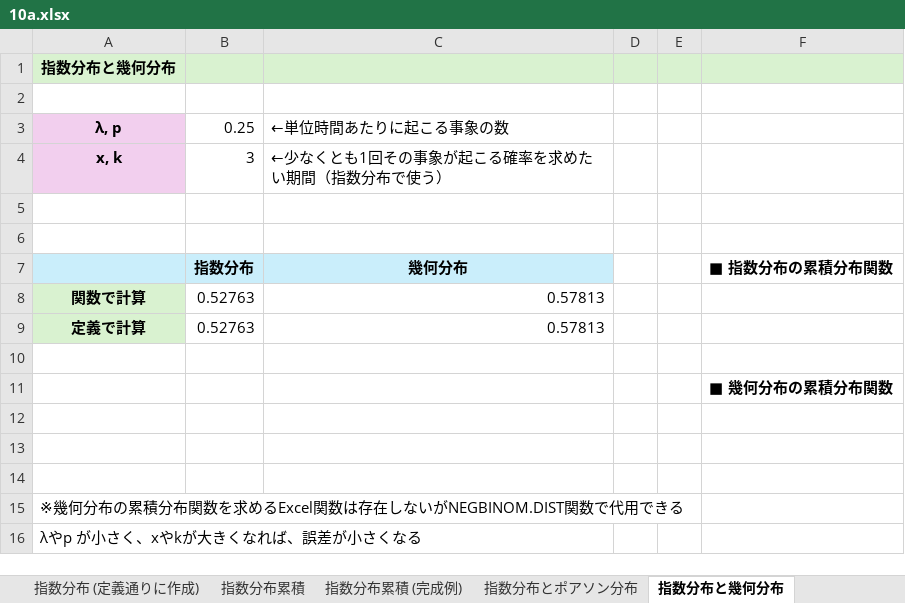
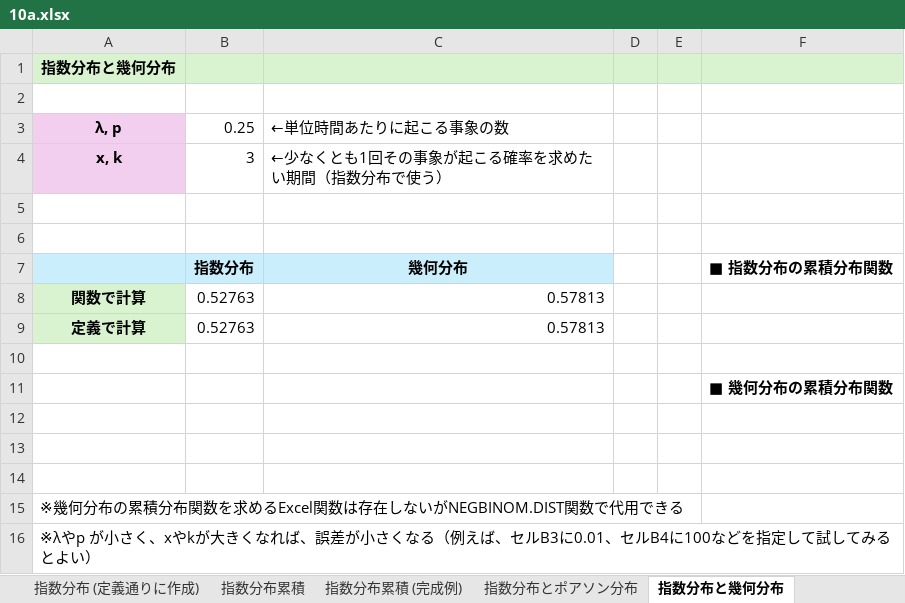
Before and after one commit to Gessys/prob, an Excel workbook: 10a.xlsx, sheet 指数分布と幾何分布, drawn as a sheet; values as stored, in another font and other column widths than the file's, no borders; charts and pictures not drawn; the diff names each change by its address in the sheet, - before the commit and + after, or states it on an @@ line.

Commit message:
Update 10a.xlsx

```diff
--- a/10a.xlsx (sheet 指数分布と幾何分布)
+++ b/10a.xlsx (sheet 指数分布と幾何分布)
-A16: λやp が小さく、xやkが大きくなれば、誤差が小さくなる
+A16: ※λやp が小さく、xやkが大きくなれば、誤差が小さくなる（例えば、セルB3に0.01、セルB4に100などを指定して試してみるとよい）
```
